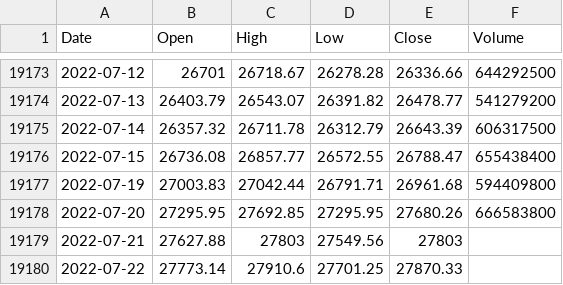
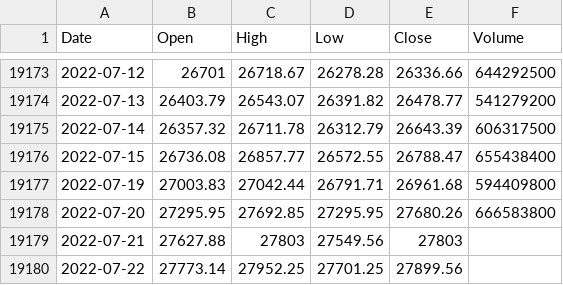
Before and after one commit to KwangYeol/stock-now, a CSV file: index/nikkei225.csv, drawn as a sheet; only a part is shown, gaps mark what is left out.

```diff
--- a/index/nikkei225.csv
+++ b/index/nikkei225.csv
@@ -19179,2 +19179,2 @@ Date,Open,High,Low,Close,Volume
 2022-07-21,27627.88,27803,27549.56,27803
-2022-07-22,27773.14,27910.6,27701.25,27870.33,
+2022-07-22,27773.14,27952.25,27701.25,27899.56,
```
Also changed, not shown: index/kospi.csv, index/shanghai.csv.
